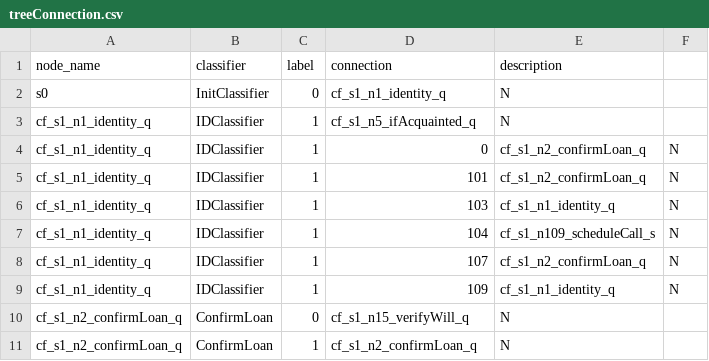
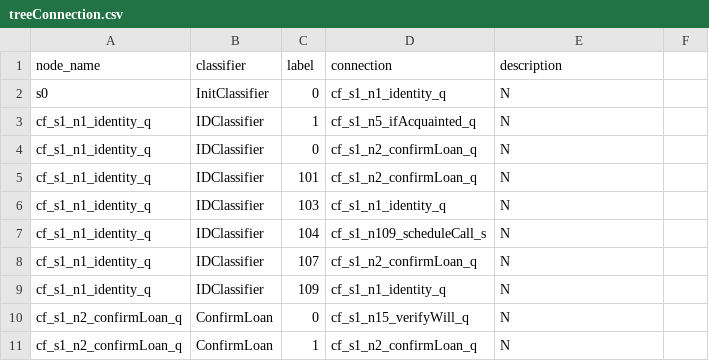
Before and after one commit to TSLNIHAOGIT/Chatbot1.0_ss, a CSV file: MLModel/data/TreeModel/treeConnection.csv, drawn as a sheet; only a part is shown.

Commit message:
Update treeConnection.csv

```diff
--- a/MLModel/data/TreeModel/treeConnection.csv
+++ b/MLModel/data/TreeModel/treeConnection.csv
@@ -3,8 +3,8 @@ s0,InitClassifier,0,cf_s1_n1_identity_q,N
 cf_s1_n1_identity_q,IDClassifier,1,cf_s1_n5_ifAcquainted_q,N
-cf_s1_n1_identity_q,IDClassifier,1,0,cf_s1_n2_confirmLoan_q,N
-cf_s1_n1_identity_q,IDClassifier,1,101,cf_s1_n2_confirmLoan_q,N
-cf_s1_n1_identity_q,IDClassifier,1,103,cf_s1_n1_identity_q,N
-cf_s1_n1_identity_q,IDClassifier,1,104,cf_s1_n109_scheduleCall_s,N
-cf_s1_n1_identity_q,IDClassifier,1,107,cf_s1_n2_confirmLoan_q,N
-cf_s1_n1_identity_q,IDClassifier,1,109,cf_s1_n1_identity_q,N
+cf_s1_n1_identity_q,IDClassifier,0,cf_s1_n2_confirmLoan_q,N
+cf_s1_n1_identity_q,IDClassifier,101,cf_s1_n2_confirmLoan_q,N
+cf_s1_n1_identity_q,IDClassifier,103,cf_s1_n1_identity_q,N
+cf_s1_n1_identity_q,IDClassifier,104,cf_s1_n109_scheduleCall_s,N
+cf_s1_n1_identity_q,IDClassifier,107,cf_s1_n2_confirmLoan_q,N
+cf_s1_n1_identity_q,IDClassifier,109,cf_s1_n1_identity_q,N
 cf_s1_n2_confirmLoan_q,ConfirmLoan,0,cf_s1_n15_verifyWill_q,N
```
